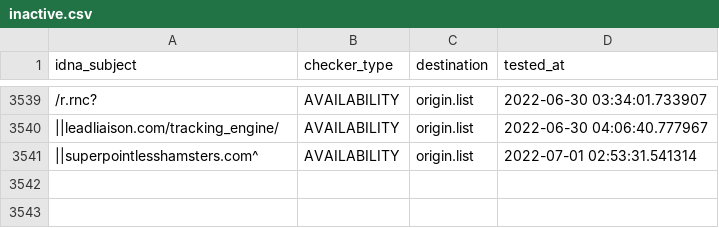
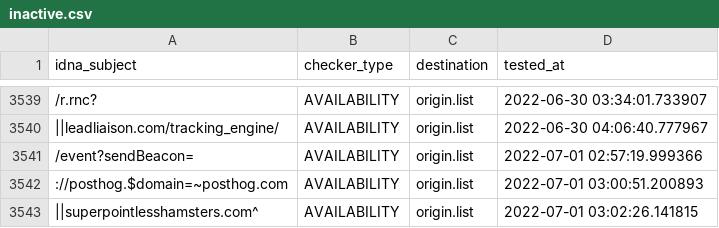
Before and after one commit to dead-hosts/easyprivacy_web_easylist.to, a CSV file: .pyfunceble/inactive.csv, drawn as a sheet; only a part is shown, gaps mark what is left out; addresses are those after the commit; the diff names each change by its address in the sheet, - before the commit and + after, or states it on an @@ line.

```diff
--- a/.pyfunceble/inactive.csv
+++ b/.pyfunceble/inactive.csv
+row 3541: /event?sendBeacon= | AVAILABILITY | origin.list | 2022-07-01 02:57:19.999366
+row 3542: ://posthog.$domain=~posthog.com | AVAILABILITY | origin.list | 2022-07-01 03:00:51.200893
-D3543 (tested_at): 2022-07-01 02:53:31.541314
+D3543 (tested_at): 2022-07-01 03:02:26.141815
```
Also changed, not shown: 6 other files.
